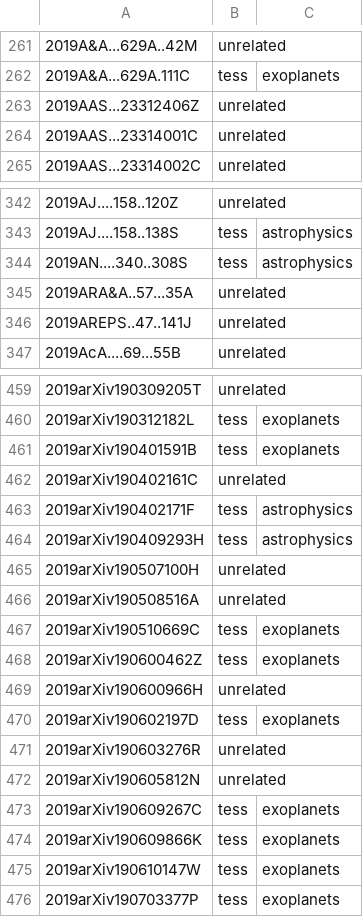
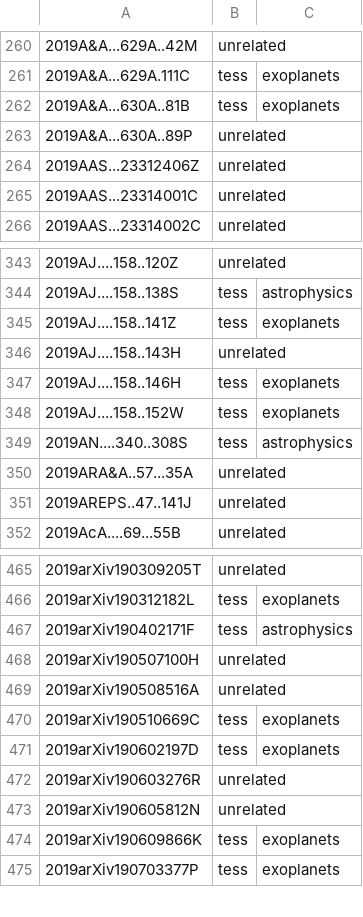
Before and after one commit to tessgi/tpub, a CSV file: data/tpub-export.csv, drawn as a sheet; only a part is shown, gaps mark what is left out; removed rows and columns are numbered as before the commit, all else as after; the diff covers the shown part only; the diff names each change by its address in the sheet, - before the commit and + after, or states it on an @@ line.

```diff
--- a/data/tpub-export.csv
+++ b/data/tpub-export.csv
+row 262: 2019A&A...630A..81B | tess | exoplanets
+row 263: 2019A&A...630A..89P | unrelated
+row 345: 2019AJ....158..141Z | tess | exoplanets
+row 346: 2019AJ....158..143H | unrelated
+row 347: 2019AJ....158..146H | tess | exoplanets
+row 348: 2019AJ....158..152W | tess | exoplanets
-row 461: 2019arXiv190401591B | tess | exoplanets
-row 462: 2019arXiv190402161C | unrelated
-row 464: 2019arXiv190409293H | tess | astrophysics
-row 468: 2019arXiv190600462Z | tess | exoplanets
-row 469: 2019arXiv190600966H | unrelated
-row 473: 2019arXiv190609267C | tess | exoplanets
-row 475: 2019arXiv190610147W | tess | exoplanets
```
Also changed, not shown: 2 added rows and 4 removed rows elsewhere in this file, 1 other file.
